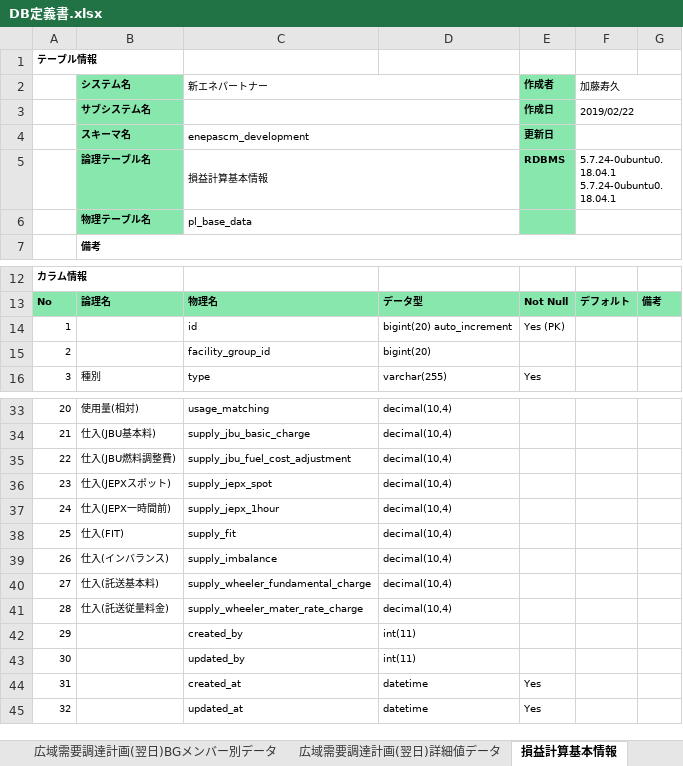
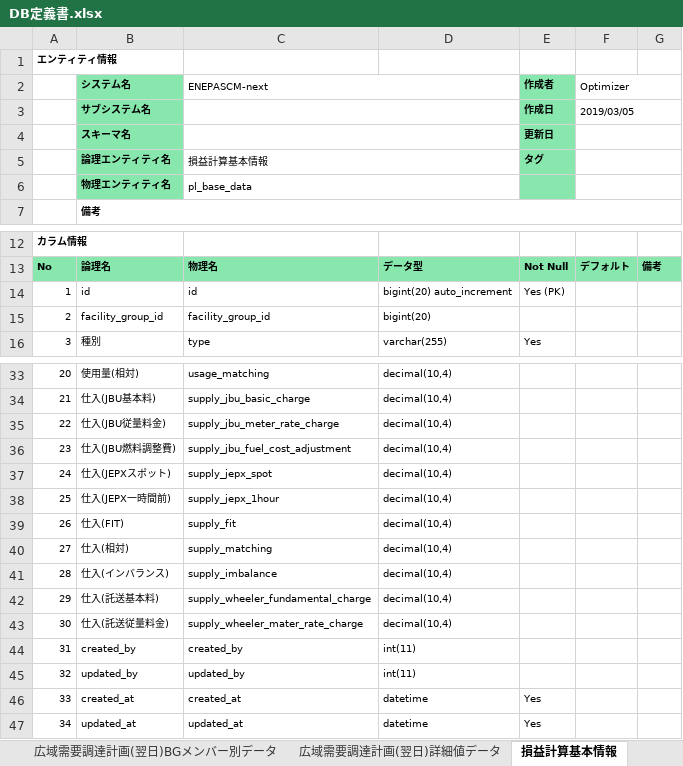
Before and after one commit to webdev778/scmnext, an Excel workbook: documents/entities/DB定義書.xlsx, sheet 損益計算基本情報, drawn as a sheet; only a part is shown, gaps mark what is left out; values as stored, in another font and other column widths than the file's, no borders; removed rows and columns are numbered as before the commit, all else as after; the diff names each change by its address in the sheet, - before the commit and + after, or states it on an @@ line.

```diff
--- a/documents/entities/DB定義書.xlsx (sheet 損益計算基本情報)
+++ b/documents/entities/DB定義書.xlsx (sheet 損益計算基本情報)
@@ column A renumbered from row 1 down @@
-C2: 新エネパートナー
+C2: ENEPASCM-next
-F2: 加藤寿久
+F2: Optimizer
-F3 (Optimizer): 2019/02/22
+F3 (Optimizer): 2019/03/05
-C4 (ENEPASCM-next): enepascm_development
+C4 (ENEPASCM-next): (empty)
-row 5:  | 論理テーブル名 | 損益計算基本情報 |  | RDBMS | 5.7.24-0ubuntu0.18.04.1 5.7.24-0ubuntu0.18.04.1
+row 5:  | 論理エンティティ名 | 損益計算基本情報 |  | タグ
-B6 (システム名): 物理テーブル名
+B6 (システム名): 物理エンティティ名
-B14 (システム名): (empty)
+B14 (システム名): id
-B15 (システム名): (empty)
+B15 (システム名): facility_group_id
+row 35: 22 | 仕入(JBU従量料金) | supply_jbu_meter_rate_charge | decimal(10,4)
+row 40: 27 | 仕入(相対) | supply_matching | decimal(10,4)
-B44 (システム名): (empty)
+B44 (システム名): created_by
-B45 (システム名): (empty)
+B45 (システム名): updated_by
-B46 (システム名): (empty)
+B46 (システム名): created_at
-B47 (システム名): (empty)
+B47 (システム名): updated_at
```
Also changed, not shown: sheet サマリ, sheet エンティティ一覧, sheet ドメイン一覧, sheet 供給エリア, sheet active_storage_attachments, sheet 常時バックアップ電源契約, 34 more sheets, other sheet tabs, documents/specifications/pages/マスタ系画面作成.xlsx, 10 other files.
